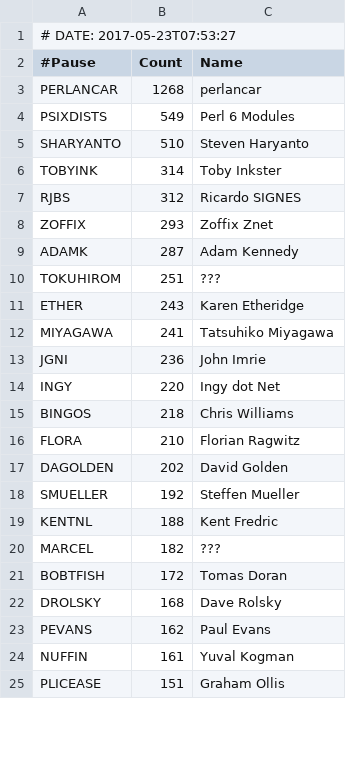
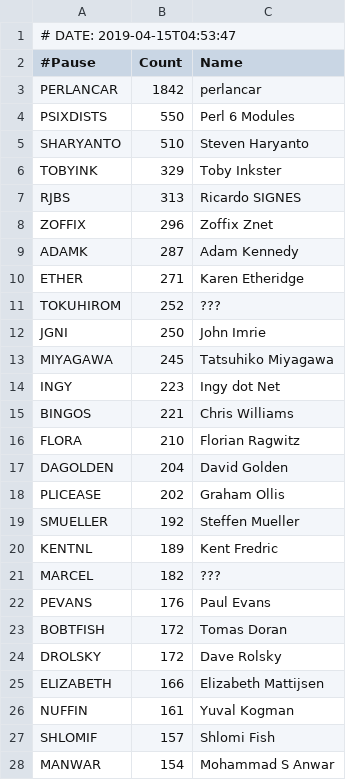
Before and after one commit to barbie/acme-cpanauthors-backpan-onehundred, a CSV file: examples/data/backpan100.csv, drawn as a sheet; only a part is shown; the diff covers the shown part only.

```diff
--- a/examples/data/backpan100.csv
+++ b/examples/data/backpan100.csv
@@ -1,25 +1,28 @@
-# DATE: 2017-05-23T07:53:27
+# DATE: 2019-04-15T04:53:47
 #Pause,Count,Name
-PERLANCAR,1268,perlancar
-PSIXDISTS,549,Perl 6 Modules
+PERLANCAR,1842,perlancar
+PSIXDISTS,550,Perl 6 Modules
 SHARYANTO,510,Steven Haryanto
-TOBYINK,314,Toby Inkster
-RJBS,312,Ricardo SIGNES
-ZOFFIX,293,Zoffix Znet
+TOBYINK,329,Toby Inkster
+RJBS,313,Ricardo SIGNES
+ZOFFIX,296,Zoffix Znet
 ADAMK,287,Adam Kennedy
-TOKUHIROM,251,???
-ETHER,243,Karen Etheridge
-MIYAGAWA,241,Tatsuhiko Miyagawa
-JGNI,236,John Imrie
-INGY,220,Ingy dot Net
-BINGOS,218,Chris Williams
+ETHER,271,Karen Etheridge
+TOKUHIROM,252,???
+JGNI,250,John Imrie
+MIYAGAWA,245,Tatsuhiko Miyagawa
+INGY,223,Ingy dot Net
+BINGOS,221,Chris Williams
 FLORA,210,Florian Ragwitz
-DAGOLDEN,202,David Golden
+DAGOLDEN,204,David Golden
+PLICEASE,202,Graham Ollis
 SMUELLER,192,Steffen Mueller
-KENTNL,188,Kent Fredric
+KENTNL,189,Kent Fredric
 MARCEL,182,???
+PEVANS,176,Paul Evans
 BOBTFISH,172,Tomas Doran
-DROLSKY,168,Dave Rolsky
-PEVANS,162,Paul Evans
+DROLSKY,172,Dave Rolsky
+ELIZABETH,166,Elizabeth Mattijsen
 NUFFIN,161,Yuval Kogman
-PLICEASE,151,Graham Ollis
+SHLOMIF,157,Shlomi Fish
+MANWAR,154,Mohammad S Anwar
```
Also changed, not shown: 12 added rows, 7 removed rows and 6 edited cells elsewhere in this file, 7 other files.
